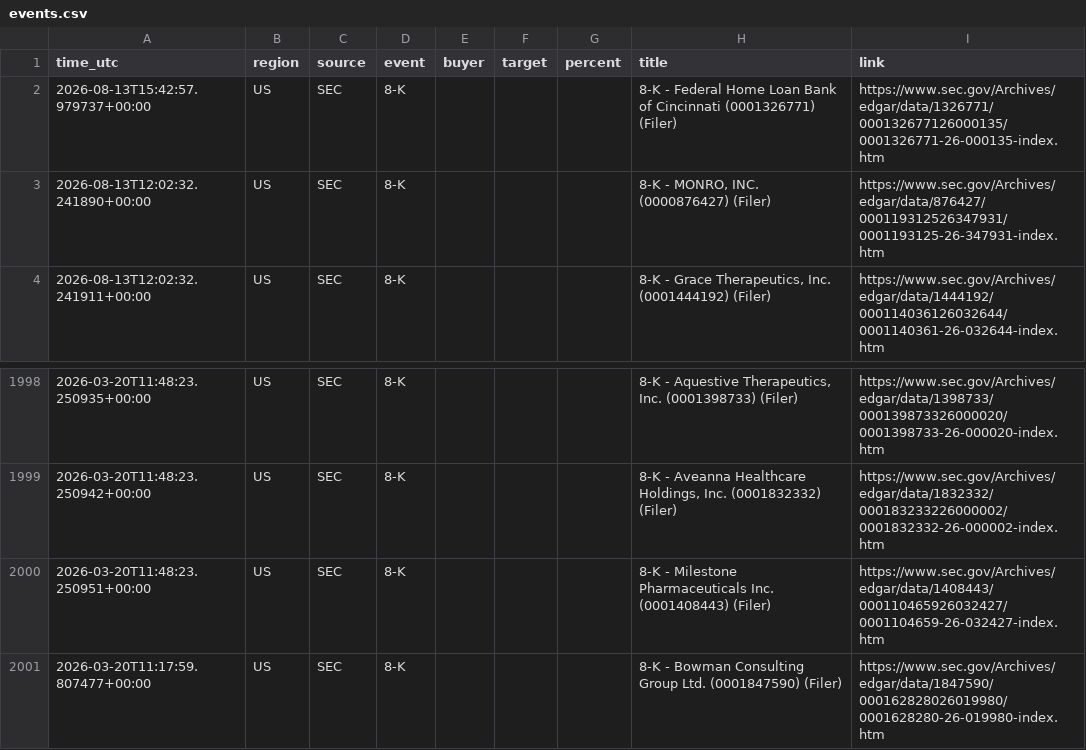
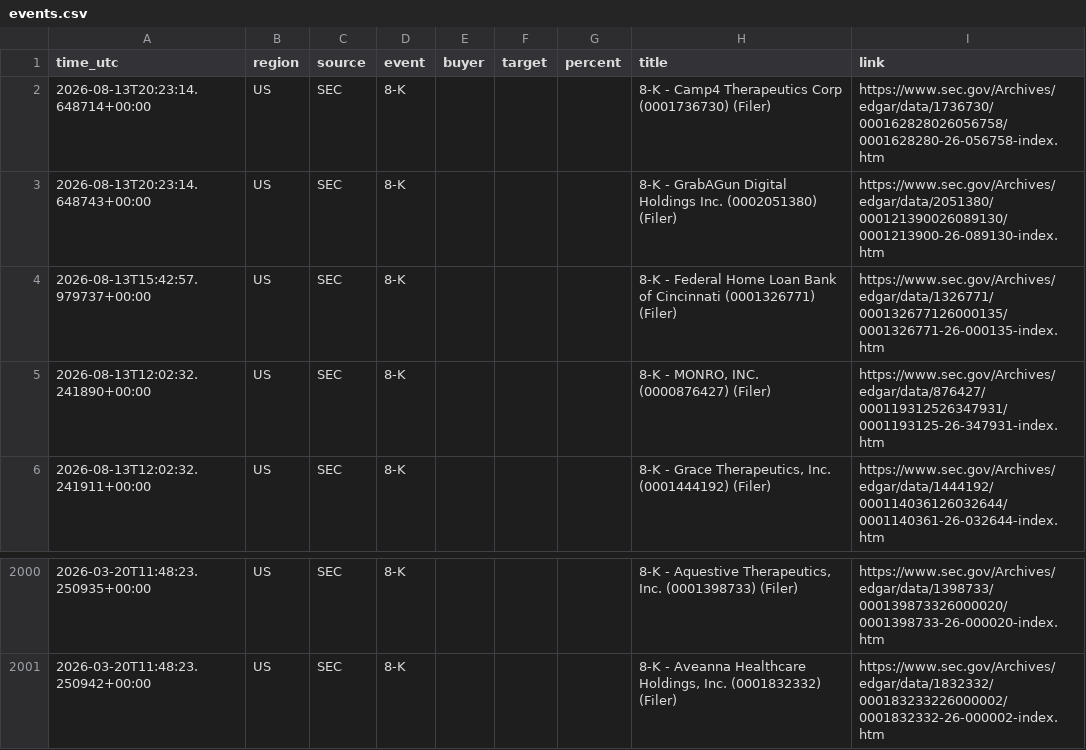
Before and after one commit to 495m5mghnv-arch/StakeWatch-, a CSV file: docs/events.csv, drawn as a sheet; only a part is shown, gaps mark what is left out.

Commit message:
Update SEC data

```diff
--- a/docs/events.csv
+++ b/docs/events.csv
@@ -1,2 +1,4 @@
 time_utc,region,source,event,buyer,target,percent,title,link
+2026-08-13T20:23:14.648714+00:00,US,SEC,8-K,,,,8-K - Camp4 Therapeutics Corp (0001736730) (Filer),https://www.sec.gov/Archives/edgar/data/1736730/000162828026056758/0001628280-26-056758-index.htm
+2026-08-13T20:23:14.648743+00:00,US,SEC,8-K,,,,8-K - GrabAGun Digital Holdings Inc. (0002051380) (Filer),https://www.sec.gov/Archives/edgar/data/2051380/000121390026089130/0001213900-26-089130-index.htm
 2026-08-13T15:42:57.979737+00:00,US,SEC,8-K,,,,8-K - Federal Home Loan Bank of Cincinnati (0001326771) (Filer),https://www.sec.gov/Archives/edgar/data/1326771/000132677126000135/0001326771-26-000135-index.htm
@@ -1999,3 +2001 @@ time_utc,region,source,event,buyer,target,percent,title,link
 2026-03-20T11:48:23.250942+00:00,US,SEC,8-K,,,,"8-K - Aveanna Healthcare Holdings, Inc. (0001832332) (Filer)",https://www.sec.gov/Archives/edgar/data/1832332/000183233226000002/0001832332-26-000002-index.htm
-2026-03-20T11:48:23.250951+00:00,US,SEC,8-K,,,,8-K - Milestone Pharmaceuticals Inc. (0001408443) (Filer),https://www.sec.gov/Archives/edgar/data/1408443/000110465926032427/0001104659-26-032427-index.htm
-2026-03-20T11:17:59.807477+00:00,US,SEC,8-K,,,,8-K - Bowman Consulting Group Ltd. (0001847590) (Filer),https://www.sec.gov/Archives/edgar/data/1847590/000162828026019980/0001628280-26-019980-index.htm
```
Also changed, not shown: events.csv, 3 other files.
